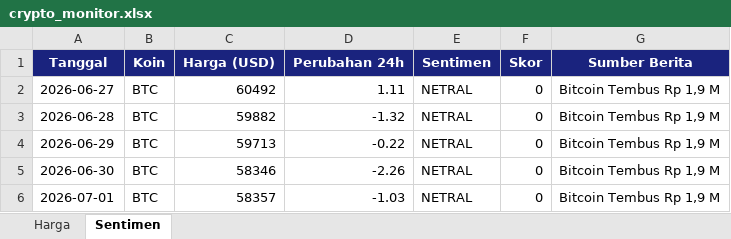
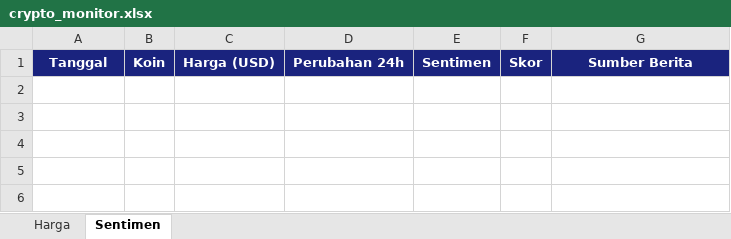
Before and after one commit to adiorany3/sembako-dashboard, an Excel workbook: data/crypto_monitor.xlsx, sheet Sentimen, drawn as a sheet; values as stored, in another font and other column widths than the file's, no borders; the diff names each change by its address in the sheet, - before the commit and + after, or states it on an @@ line.

```diff
--- a/data/crypto_monitor.xlsx (sheet Sentimen)
+++ b/data/crypto_monitor.xlsx (sheet Sentimen)
-row 2: 2026-06-27 | BTC | 60492 | 1.11 | NETRAL | 0 | Bitcoin Tembus Rp 1,9 M
-row 3: 2026-06-28 | BTC | 59882 | -1.32 | NETRAL | 0 | Bitcoin Tembus Rp 1,9 M
-row 4: 2026-06-29 | BTC | 59713 | -0.22 | NETRAL | 0 | Bitcoin Tembus Rp 1,9 M
-row 5: 2026-06-30 | BTC | 58346 | -2.26 | NETRAL | 0 | Bitcoin Tembus Rp 1,9 M
-row 6: 2026-07-01 | BTC | 58357 | -1.03 | NETRAL | 0 | Bitcoin Tembus Rp 1,9 M
```
Also changed, not shown: sheet Harga, data/bi_rate_inflasi.xlsx, data/harga_cpo.xlsx, 12 other files.
